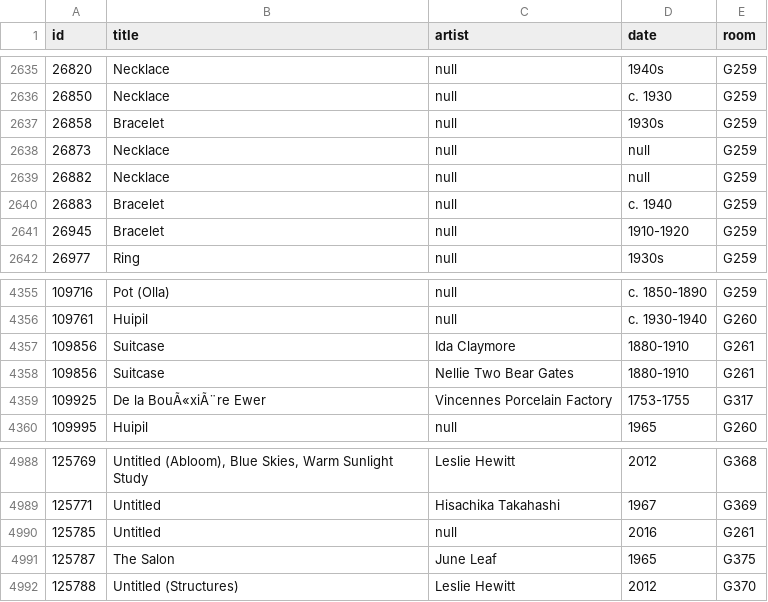
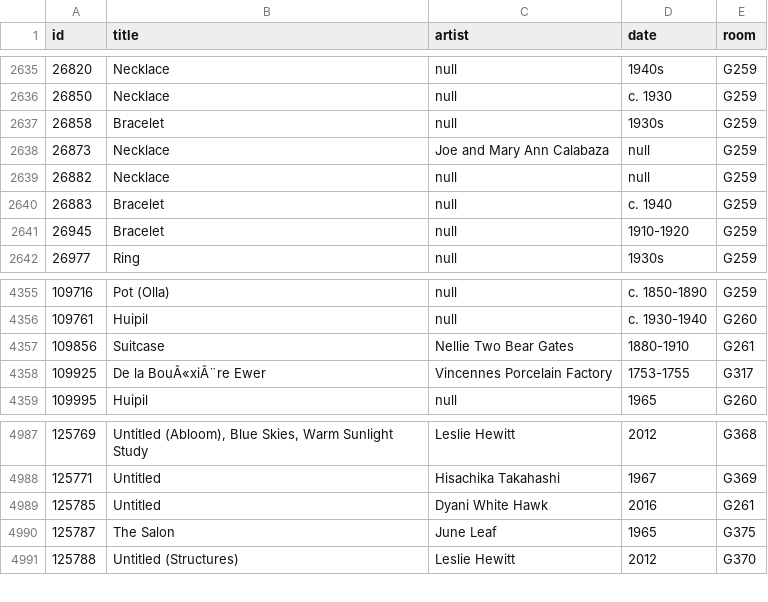
Before and after one commit to miabot/galleries.csv, a CSV file: index.csv, drawn as a sheet; only a part is shown, gaps mark what is left out.

```diff
--- a/index.csv
+++ b/index.csv
@@ -2637,3 +2637,3 @@
 26858,"Bracelet",null,"1930s","G259"
-26873,"Necklace",null,null,"G259"
+26873,"Necklace","Joe and Mary Ann Calabaza",null,"G259"
 26882,"Necklace",null,null,"G259"
@@ -4356,3 +4356,2 @@
 109761,"Huipil",null,"c. 1930-1940","G260"
-109856,"Suitcase","Ida Claymore","1880-1910","G261"
 109856,"Suitcase","Nellie Two Bear Gates","1880-1910","G261"
@@ -4989,3 +4988,3 @@
 125771,"Untitled","Hisachika Takahashi","1967","G369"
-125785,"Untitled",null,"2016","G261"
+125785,"Untitled","Dyani White Hawk","2016","G261"
 125787,"The Salon","June Leaf","1965","G375"
```
Also changed, not shown: galleries/259.csv, galleries/261.csv.
